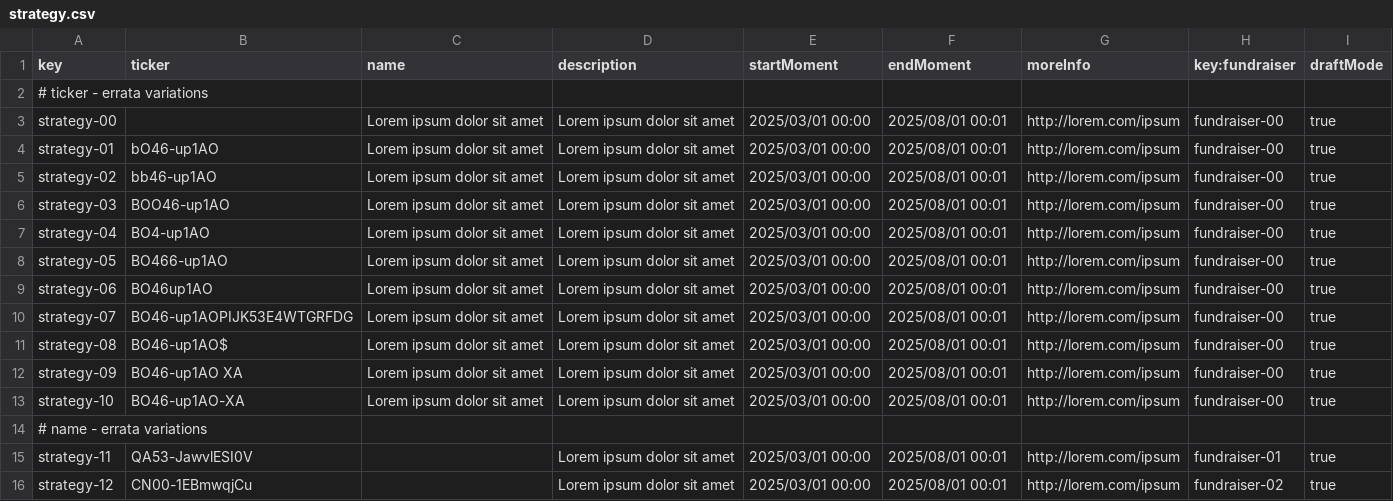
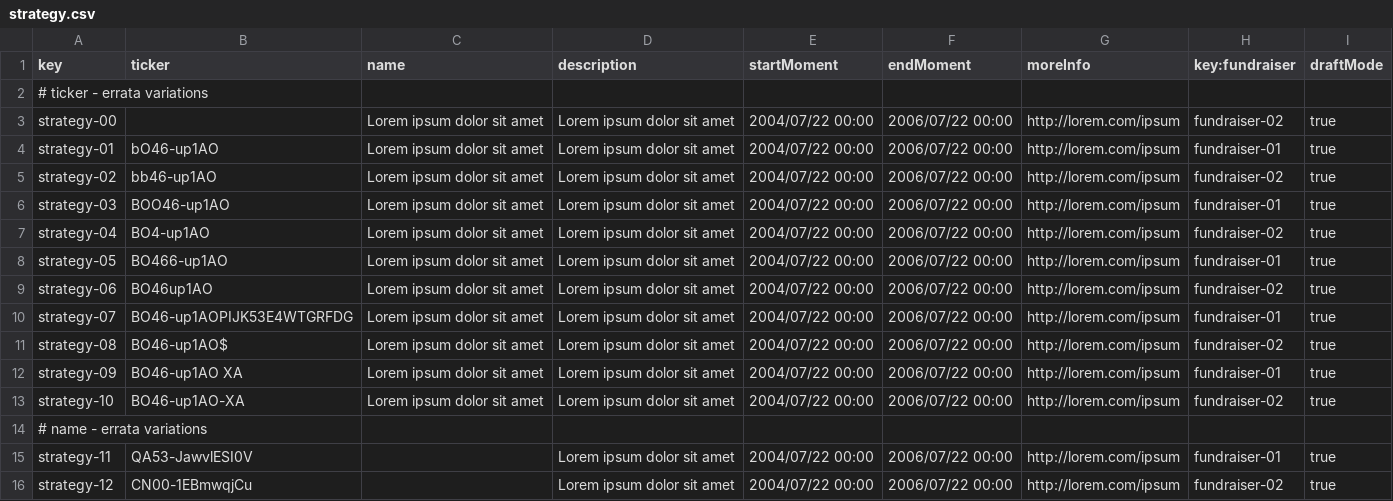
Before and after one commit to jesrammar/Acme-Starters-B, a CSV file: src/main/resources/WEB-INF/data/errata/batch-01/strategy.csv, drawn as a sheet; only a part is shown; the diff covers the shown part only.

Commit message:
Fix: Sample/Errata for strategies working without errors

```diff
--- a/src/main/resources/WEB-INF/data/errata/batch-01/strategy.csv
+++ b/src/main/resources/WEB-INF/data/errata/batch-01/strategy.csv
@@ -2,15 +2,15 @@ key,ticker,name,description,startMoment,endMoment,moreInfo,key:fundraiser,draftM
 # ticker - errata variations
-strategy-00,,Lorem ipsum dolor sit amet,Lorem ipsum dolor sit amet,2025/03/01 00:00,2025/08/01 00:01,http://lorem.com/ipsum,fundraiser-00,true
-strategy-01,bO46-up1AO,Lorem ipsum dolor sit amet,Lorem ipsum dolor sit amet,2025/03/01 00:00,2025/08/01 00:01,http://lorem.com/ipsum,fundraiser-00,true
-strategy-02,bb46-up1AO,Lorem ipsum dolor sit amet,Lorem ipsum dolor sit amet,2025/03/01 00:00,2025/08/01 00:01,http://lorem.com/ipsum,fundraiser-00,true
-strategy-03,BOO46-up1AO,Lorem ipsum dolor sit amet,Lorem ipsum dolor sit amet,2025/03/01 00:00,2025/08/01 00:01,http://lorem.com/ipsum,fundraiser-00,true
-strategy-04,BO4-up1AO,Lorem ipsum dolor sit amet,Lorem ipsum dolor sit amet,2025/03/01 00:00,2025/08/01 00:01,http://lorem.com/ipsum,fundraiser-00,true
-strategy-05,BO466-up1AO,Lorem ipsum dolor sit amet,Lorem ipsum dolor sit amet,2025/03/01 00:00,2025/08/01 00:01,http://lorem.com/ipsum,fundraiser-00,true
-strategy-06,BO46up1AO,Lorem ipsum dolor sit amet,Lorem ipsum dolor sit amet,2025/03/01 00:00,2025/08/01 00:01,http://lorem.com/ipsum,fundraiser-00,true
-strategy-07,BO46-up1AOPIJK53E4WTGRFDG,Lorem ipsum dolor sit amet,Lorem ipsum dolor sit amet,2025/03/01 00:00,2025/08/01 00:01,http://lorem.com/ipsum,fundraiser-00,true
-strategy-08,BO46-up1AO$,Lorem ipsum dolor sit amet,Lorem ipsum dolor sit amet,2025/03/01 00:00,2025/08/01 00:01,http://lorem.com/ipsum,fundraiser-00,true
-strategy-09,BO46-up1AO XA,Lorem ipsum dolor sit amet,Lorem ipsum dolor sit amet,2025/03/01 00:00,2025/08/01 00:01,http://lorem.com/ipsum,fundraiser-00,true
-strategy-10,BO46-up1AO-XA,Lorem ipsum dolor sit amet,Lorem ipsum dolor sit amet,2025/03/01 00:00,2025/08/01 00:01,http://lorem.com/ipsum,fundraiser-00,true
+strategy-00,,Lorem ipsum dolor sit amet,Lorem ipsum dolor sit amet,2004/07/22 00:00,2006/07/22 00:00,http://lorem.com/ipsum,fundraiser-02,true
+strategy-01,bO46-up1AO,Lorem ipsum dolor sit amet,Lorem ipsum dolor sit amet,2004/07/22 00:00,2006/07/22 00:00,http://lorem.com/ipsum,fundraiser-01,true
+strategy-02,bb46-up1AO,Lorem ipsum dolor sit amet,Lorem ipsum dolor sit amet,2004/07/22 00:00,2006/07/22 00:00,http://lorem.com/ipsum,fundraiser-02,true
+strategy-03,BOO46-up1AO,Lorem ipsum dolor sit amet,Lorem ipsum dolor sit amet,2004/07/22 00:00,2006/07/22 00:00,http://lorem.com/ipsum,fundraiser-01,true
+strategy-04,BO4-up1AO,Lorem ipsum dolor sit amet,Lorem ipsum dolor sit amet,2004/07/22 00:00,2006/07/22 00:00,http://lorem.com/ipsum,fundraiser-02,true
+strategy-05,BO466-up1AO,Lorem ipsum dolor sit amet,Lorem ipsum dolor sit amet,2004/07/22 00:00,2006/07/22 00:00,http://lorem.com/ipsum,fundraiser-01,true
+strategy-06,BO46up1AO,Lorem ipsum dolor sit amet,Lorem ipsum dolor sit amet,2004/07/22 00:00,2006/07/22 00:00,http://lorem.com/ipsum,fundraiser-02,true
+strategy-07,BO46-up1AOPIJK53E4WTGRFDG,Lorem ipsum dolor sit amet,Lorem ipsum dolor sit amet,2004/07/22 00:00,2006/07/22 00:00,http://lorem.com/ipsum,fundraiser-01,true
+strategy-08,BO46-up1AO$,Lorem ipsum dolor sit amet,Lorem ipsum dolor sit amet,2004/07/22 00:00,2006/07/22 00:00,http://lorem.com/ipsum,fundraiser-02,true
+strategy-09,BO46-up1AO XA,Lorem ipsum dolor sit amet,Lorem ipsum dolor sit amet,2004/07/22 00:00,2006/07/22 00:00,http://lorem.com/ipsum,fundraiser-01,true
+strategy-10,BO46-up1AO-XA,Lorem ipsum dolor sit amet,Lorem ipsum dolor sit amet,2004/07/22 00:00,2006/07/22 00:00,http://lorem.com/ipsum,fundraiser-02,true
 # name - errata variations
-strategy-11,QA53-JawvlESI0V,,Lorem ipsum dolor sit amet,2025/03/01 00:00,2025/08/01 00:01,http://lorem.com/ipsum,fundraiser-01,true
-strategy-12,CN00-1EBmwqjCu,"",Lorem ipsum dolor sit amet,2025/03/01 00:00,2025/08/01 00:01,http://lorem.com/ipsum,fundraiser-02,true
+strategy-11,QA53-JawvlESI0V,,Lorem ipsum dolor sit amet,2004/07/22 00:00,2006/07/22 00:00,http://lorem.com/ipsum,fundraiser-01,true
+strategy-12,CN00-1EBmwqjCu,"",Lorem ipsum dolor sit amet,2004/07/22 00:00,2006/07/22 00:00,http://lorem.com/ipsum,fundraiser-02,true
```
Also changed, not shown: 4 added rows, 1 removed row and 39 edited cells elsewhere in this file, src/main/resources/WEB-INF/data/errata/batch-01/user-account.csv, src/main/resources/WEB-INF/data/sample/batch-01/strategy.csv, 3 other files.
